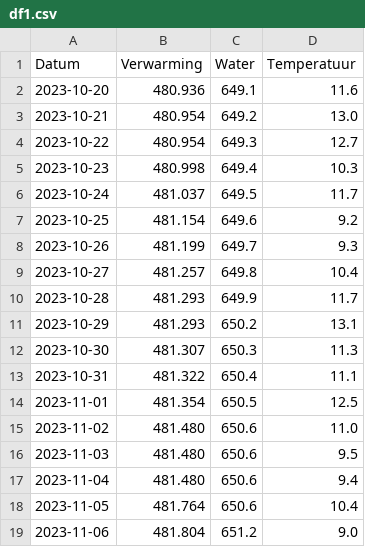
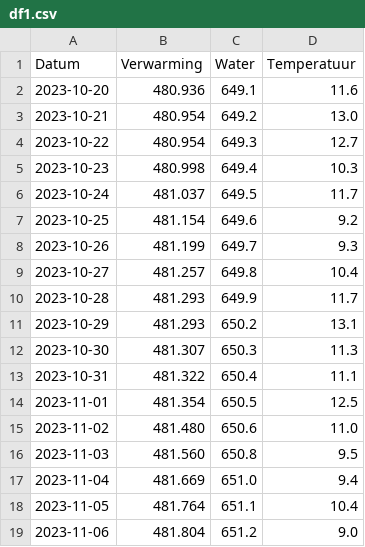
Before and after one commit to joey-van-alphen2/dashboard, a CSV file: df1.csv, drawn as a sheet.

Commit message:
Update df1.csv

```diff
--- a/df1.csv
+++ b/df1.csv
@@ -15,5 +15,5 @@ Datum,Verwarming,Water,Temperatuur
 2023-11-02,481.480,650.6,11.0
-2023-11-03,481.480,650.6,9.5
-2023-11-04,481.480,650.6,9.4
-2023-11-05,481.764,650.6,10.4
+2023-11-03,481.560,650.8,9.5
+2023-11-04,481.669,651.0,9.4
+2023-11-05,481.764,651.1,10.4
 2023-11-06,481.804,651.2,9.0
```
